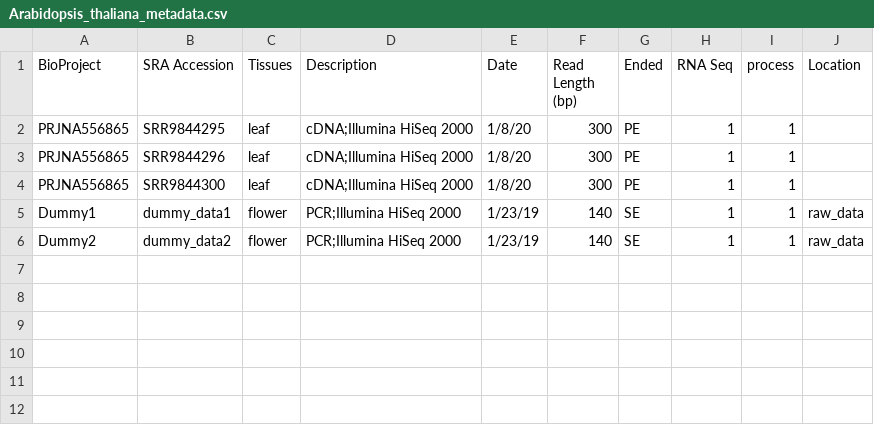
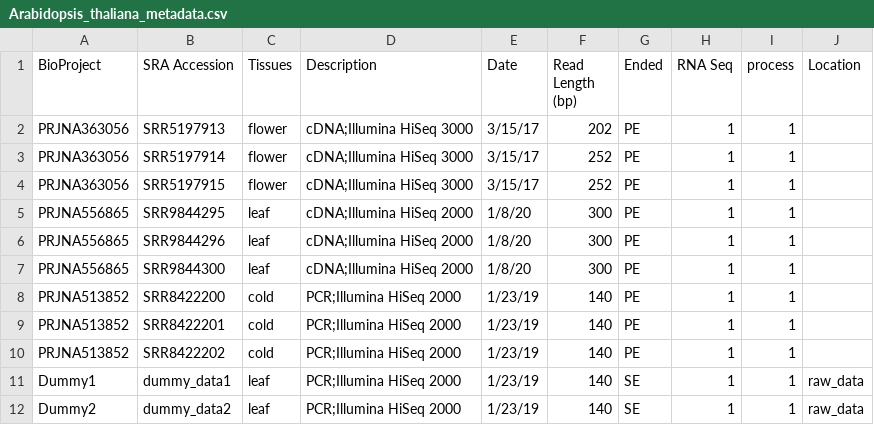
Before and after one commit to sagnikbanerjee15/Finder, a CSV file: example/Arabidopsis_thaliana_metadata.csv, drawn as a sheet.

```diff
--- a/example/Arabidopsis_thaliana_metadata.csv
+++ b/example/Arabidopsis_thaliana_metadata.csv
@@ -1,2 +1,5 @@
 BioProject,SRA Accession,Tissues,Description,Date,Read Length (bp),Ended,RNA Seq,process,Location
+PRJNA363056,SRR5197913,flower,cDNA;Illumina HiSeq 3000,3/15/17,202,PE,1,1,
+PRJNA363056,SRR5197914,flower,cDNA;Illumina HiSeq 3000,3/15/17,252,PE,1,1,
+PRJNA363056,SRR5197915,flower,cDNA;Illumina HiSeq 3000,3/15/17,252,PE,1,1,
 PRJNA556865,SRR9844295,leaf,cDNA;Illumina HiSeq 2000,1/8/20,300,PE,1,1,
@@ -4,3 +7,6 @@ PRJNA556865,SRR9844296,leaf,cDNA;Illumina HiSeq 2000,1/8/20,300,PE,1,1,
 PRJNA556865,SRR9844300,leaf,cDNA;Illumina HiSeq 2000,1/8/20,300,PE,1,1,
-Dummy1,dummy_data1,flower,PCR;Illumina HiSeq 2000,1/23/19,140,SE,1,1,raw_data
-Dummy2,dummy_data2,flower,PCR;Illumina HiSeq 2000,1/23/19,140,SE,1,1,raw_data
+PRJNA513852,SRR8422200,cold,PCR;Illumina HiSeq 2000,1/23/19,140,PE,1,1,
+PRJNA513852,SRR8422201,cold,PCR;Illumina HiSeq 2000,1/23/19,140,PE,1,1,
+PRJNA513852,SRR8422202,cold,PCR;Illumina HiSeq 2000,1/23/19,140,PE,1,1,
+Dummy1,dummy_data1,leaf,PCR;Illumina HiSeq 2000,1/23/19,140,SE,1,1,raw_data
+Dummy2,dummy_data2,leaf,PCR;Illumina HiSeq 2000,1/23/19,140,SE,1,1,raw_data
```
Also changed, not shown: 4 other files.
